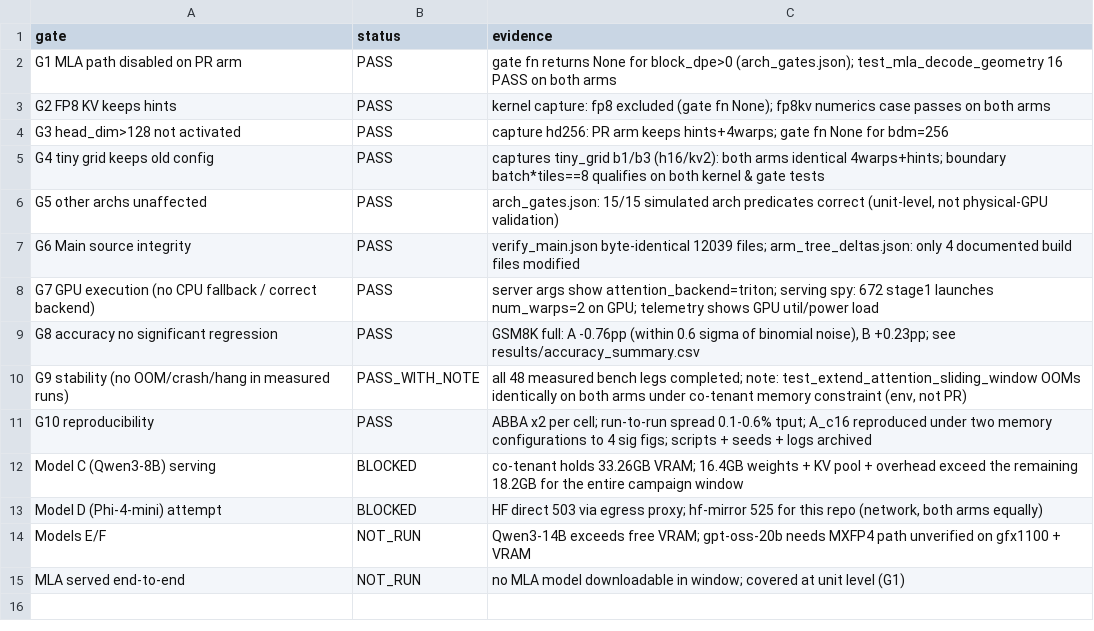
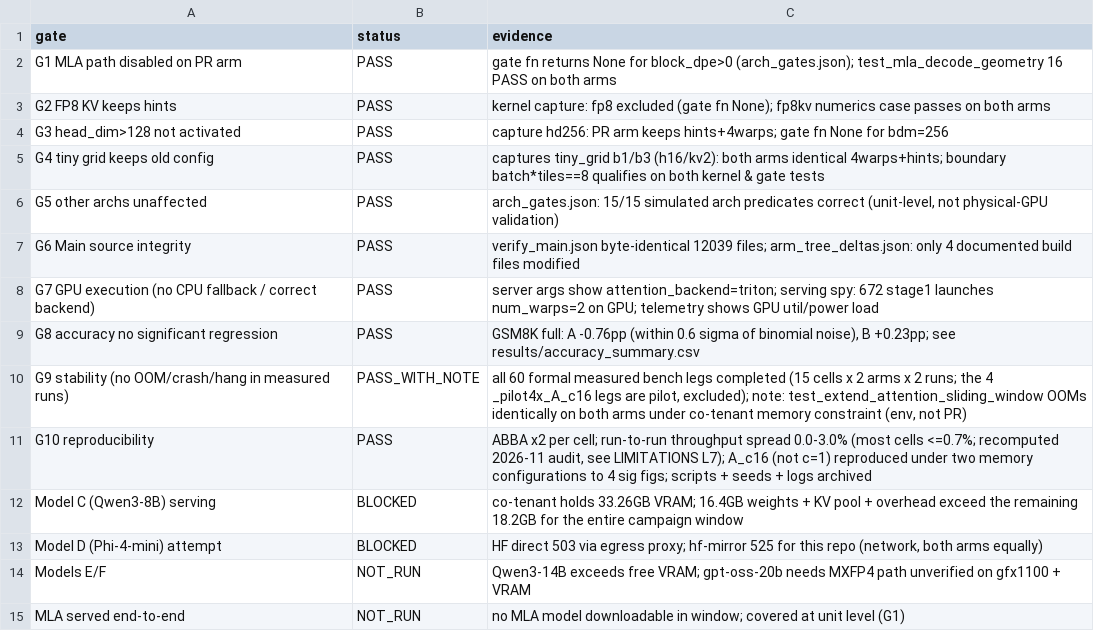
Before and after one commit to AIwork4me/sglang-pr48969-gfx1100-validation, a CSV file: results/regression_gates.csv, drawn as a sheet.

Commit message:
audit(P0): GSM8K execution manifest; fail-closed evidence audit V2; CPU audit entry
- scripts/run_gsm8k_ab.sh: eval --max-tokens is now an explicit required
  parameter (arg 6 / SGLANG_EVAL_MAX_TOKENS). The sealed version hardcoded
  2048 and could not reproduce the archived 1024-token A pairs; the
  per-run ground truth (max_tokens, per-pair memfrac / max-total-tokens
  from the archived server logs) is recorded in
  evidence/accuracy/EXECUTION_MANIFEST.md and configs/eval_config.yaml.
- scripts/verify_evidence_v2.py: independent 55-check fail-closed auditor.
  Recomputes medians/speedups/decode-ms-per-step from bench JSONs + server
  logs, GSM8K scores/deltas/paired counts from metrics.json + per-question
  files, kernel counts from kernel artifacts, source-integrity verdicts
  from tree JSONs; per-field Main/PR settings comparison (missing vs null
  distinguished); ABBA completeness, warmup/pilot exclusion, launch-command
  equivalence, BLOCKED/NOT_RUN retention, sealed-manifest verification with
  a versioned repaired-file list. Supersedes the retained historical
  EVIDENCE_AUDIT.md (22 checks).
- scripts/recompute_{accuracy,performance}.py: standalone recomputation
  tools (independent of analyze.py).
- scripts/audit_local.sh: clean-clone CPU-only audit entry (syntax, path
  contract, audit V2, pytest, sealed manifest, recomputes).
- tests/: 22 CPU tests incl. 12 tamper-regression tests proving the auditor
  fails on altered raw values, deleted bench files, asymmetric max_tokens,
  missing ABBA legs, wrong speedups, flipped kernel equality, stale paths,
  and BLOCKED->PASS flips.
- results/regression_gates.csv: G9 measured-leg count corrected 48 -> 60
  formal legs (4 pilot legs excluded).

```diff
--- a/results/regression_gates.csv
+++ b/results/regression_gates.csv
@@ -9,4 +9,4 @@ G7 GPU execution (no CPU fallback / correct backend),PASS,server args show atten
 G8 accuracy no significant regression,PASS,"GSM8K full: A -0.76pp (within 0.6 sigma of binomial noise), B +0.23pp; see results/accuracy_summary.csv"
-G9 stability (no OOM/crash/hang in measured runs),PASS_WITH_NOTE,"all 48 measured bench legs completed; note: test_extend_attention_sliding_window OOMs identically on both arms under co-tenant memory constraint (env, not PR)"
-G10 reproducibility,PASS,ABBA x2 per cell; run-to-run spread 0.1-0.6% tput; A_c16 reproduced under two memory configurations to 4 sig figs; scripts + seeds + logs archived
+G9 stability (no OOM/crash/hang in measured runs),PASS_WITH_NOTE,"all 60 formal measured bench legs completed (15 cells x 2 arms x 2 runs; the 4 _pilot4x_A_c16 legs are pilot, excluded); note: test_extend_attention_sliding_window OOMs identically on both arms under co-tenant memory constraint (env, not PR)"
+G10 reproducibility,PASS,"ABBA x2 per cell; run-to-run throughput spread 0.0-3.0% (most cells <=0.7%; recomputed 2026-11 audit, see LIMITATIONS L7); A_c16 (not c=1) reproduced under two memory configurations to 4 sig figs; scripts + seeds + logs archived"
 Model C (Qwen3-8B) serving,BLOCKED,co-tenant holds 33.26GB VRAM; 16.4GB weights + KV pool + overhead exceed the remaining 18.2GB for the entire campaign window
```
Also changed, not shown: 12 other files.
